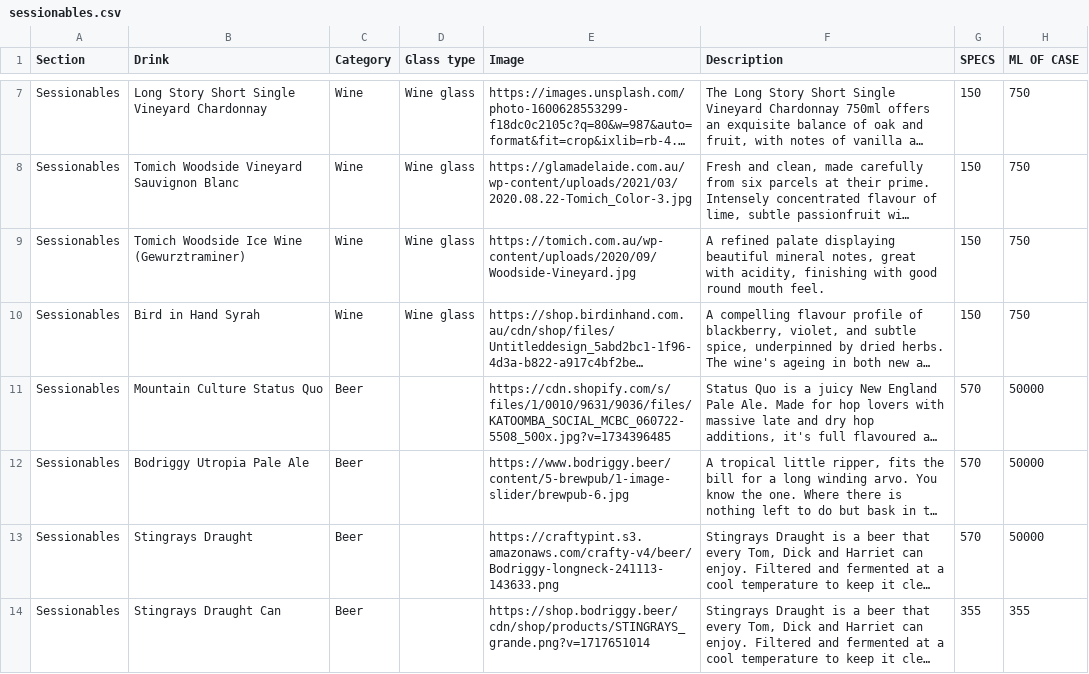
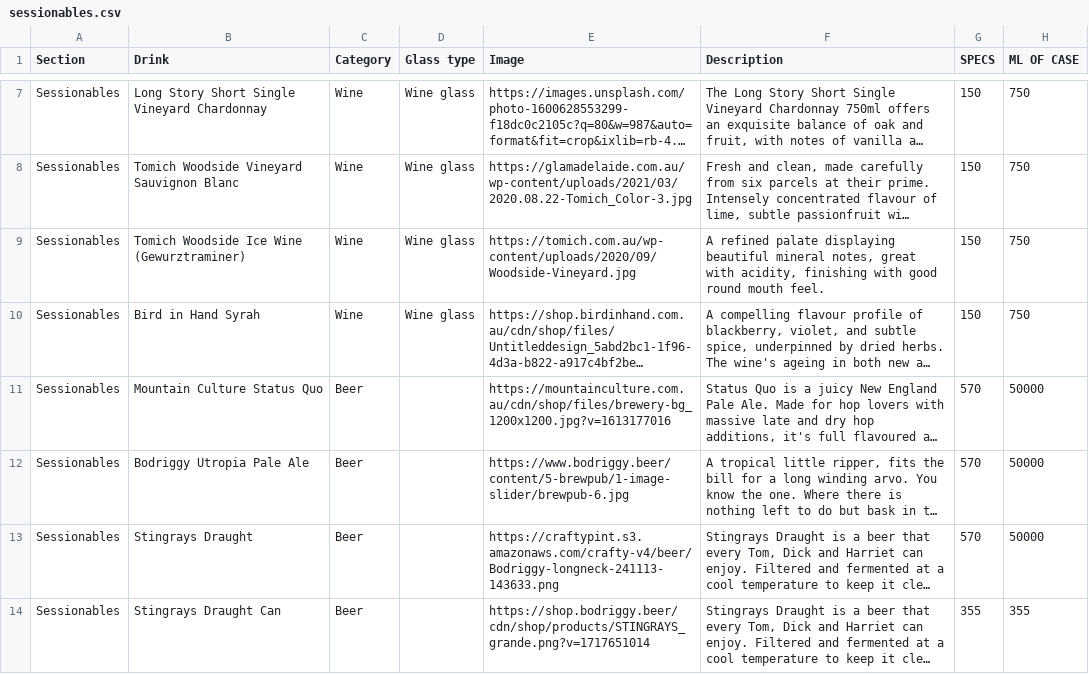
Before and after one commit to paramountconnect/cocktail-strategy, a CSV file: sessionables.csv, drawn as a sheet; only a part is shown, gaps mark what is left out; long unchanged cells end in …; the diff names each change by its address in the sheet, - before the commit and + after, or states it on an @@ line.

Commit message:
Add files via upload

```diff
--- a/sessionables.csv
+++ b/sessionables.csv
-E11 (Image): https://cdn.shopify.com/s/files/1/0010/9631/9036/files/KATOOMBA_SOCIAL_MCBC_060722-5508_500x.jpg?v=1734396485
+E11 (Image): https://mountainculture.com.au/cdn/shop/files/brewery-bg_1200x1200.jpg?v=1613177016
```
